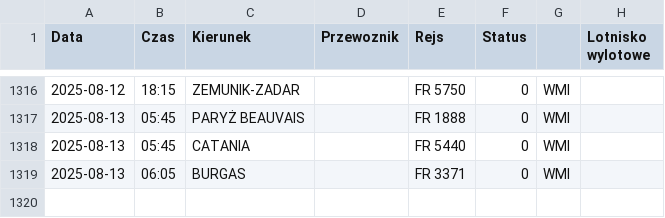
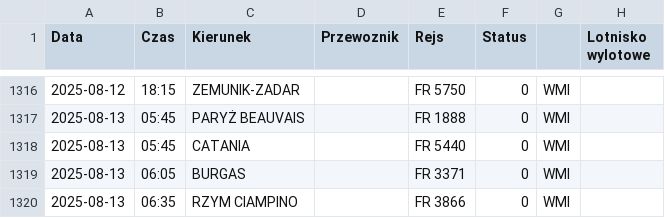
Before and after one commit to dariazielinska/departures-scraper, a CSV file: scraper/scraper_output/tabela_odlotow_WMI.csv, drawn as a sheet; only a part is shown, gaps mark what is left out; the diff names each change by its address in the sheet, - before the commit and + after, or states it on an @@ line.

```diff
--- a/scraper/scraper_output/tabela_odlotow_WMI.csv
+++ b/scraper/scraper_output/tabela_odlotow_WMI.csv
+row 1320: 2025-08-13 | 06:35 | RZYM CIAMPINO |  | FR 3866 | 0 | WMI
```
Also changed, not shown: scraper/scraper_output/tabela_odlotow_GDN.csv, scraper/scraper_output/tabela_odlotow_KTW.csv, 1 other file.
